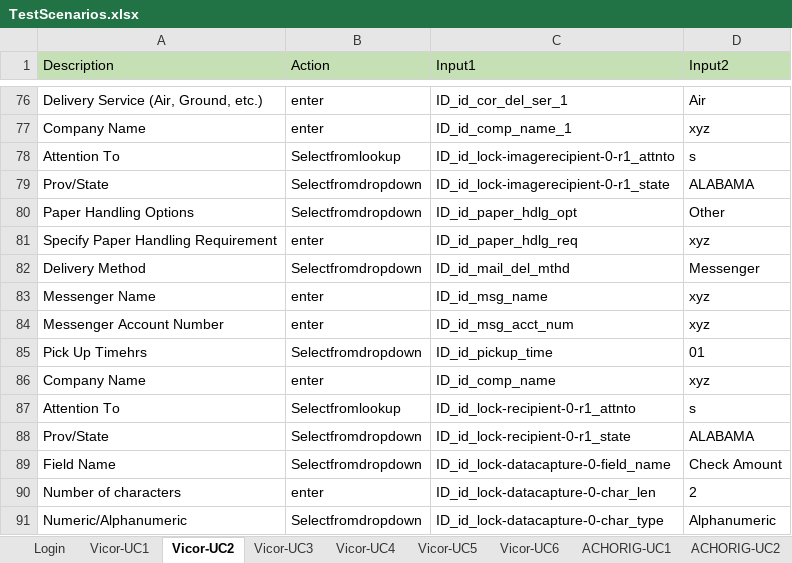
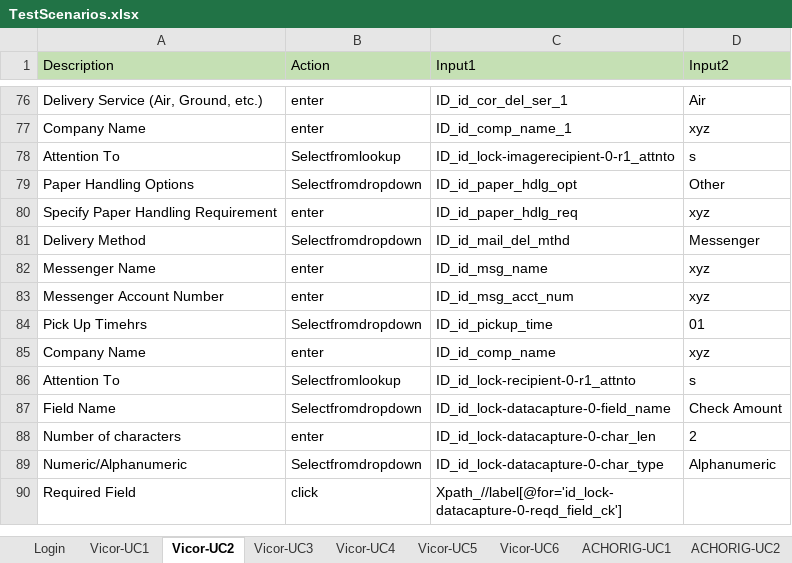
Before and after one commit to ESFAUTO/ESF-Automation, an Excel workbook: Excel/TestScenarios.xlsx, sheet Vicor-UC2, drawn as a sheet; only a part is shown, gaps mark what is left out; the shorter side is filled out with more unchanged rows; values as stored, in another font and other column widths than the file's, no borders; the diff names each change by its address in the sheet, - before the commit and + after, or states it on an @@ line.

```diff
--- a/Excel/TestScenarios.xlsx (sheet Vicor-UC2)
+++ b/Excel/TestScenarios.xlsx (sheet Vicor-UC2)
-row 79: Prov/State | Selectfromdropdown | ID_id_lock-imagerecipient-0-r1_state | ALABAMA
-row 88: Prov/State | Selectfromdropdown | ID_id_lock-recipient-0-r1_state | ALABAMA
```
Also changed, not shown: sheet Vicor-UC6, sheet Vicor-UC4, sheet OLBB-UC5, sheet OLBB-UC7, sheet OLBB-UC9, sheet OLBB-UC8, 1 more sheet, Excel/Controller.xlsx, Excel/storeandverify.xlsx, 14 other files.
